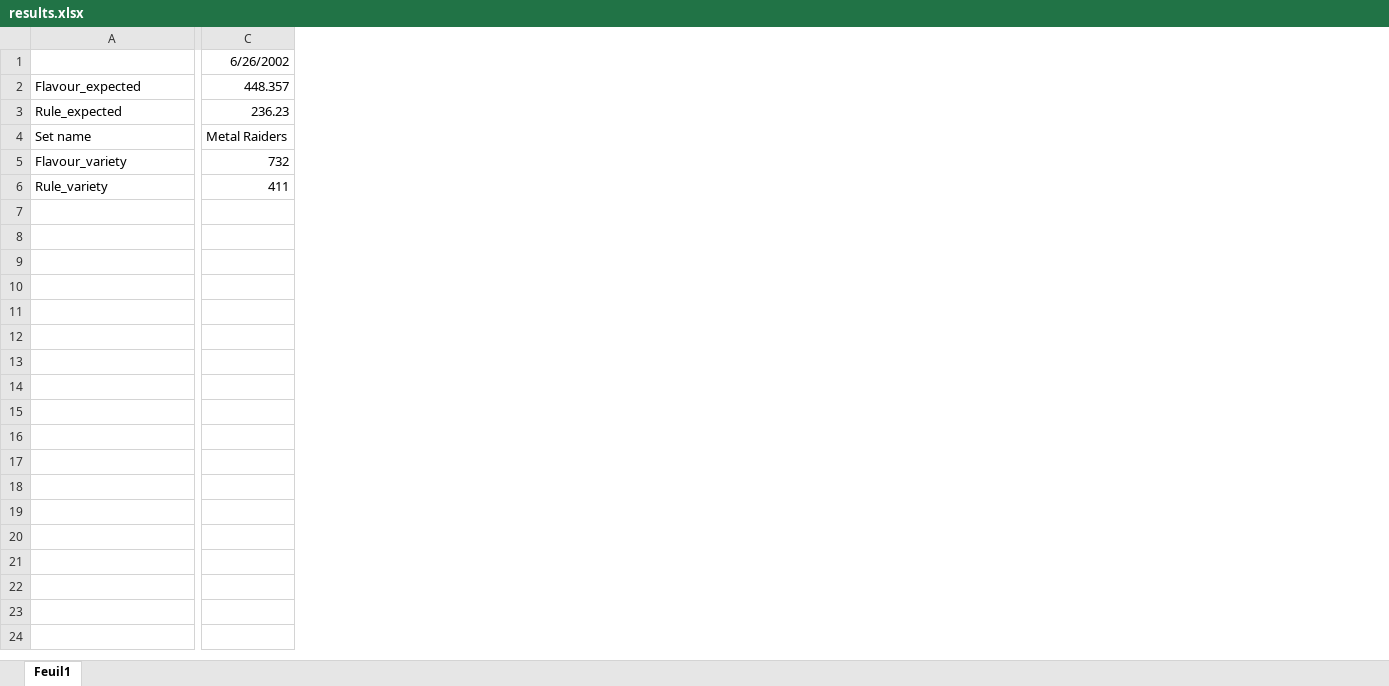
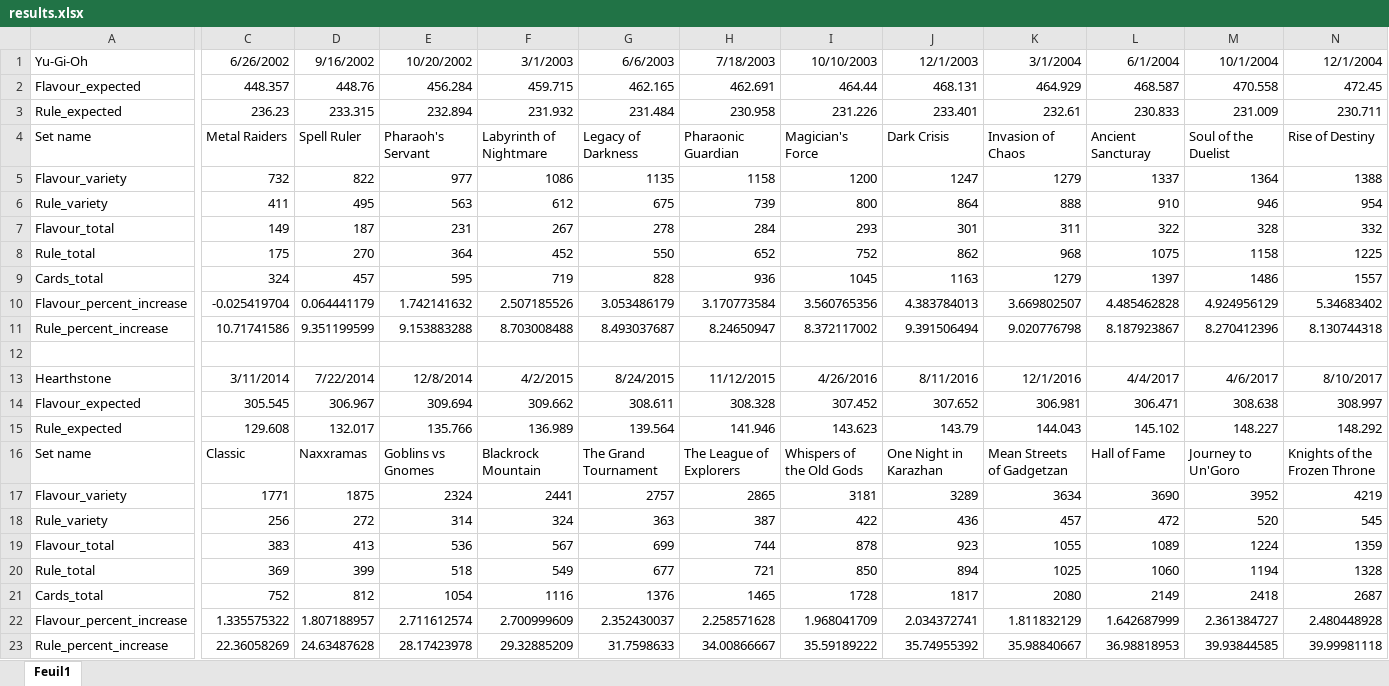
Before and after one commit to DigitalDW/Projet_yugioh_hearthstone, an Excel workbook: orange_analysis/results.xlsx, sheet Feuil1, drawn as a sheet; only a part is shown, gaps mark what is left out; values as stored, in another font and other column widths than the file's, no borders; charts and pictures not drawn; rows hold the shown columns only; the diff covers the shown part only; the diff names each change by its address in the sheet, - before the commit and + after, or states it on an @@ line.

Commit message:
Finished basic analysis

```diff
--- a/orange_analysis/results.xlsx (sheet Feuil1)
+++ b/orange_analysis/results.xlsx (sheet Feuil1)
+column D, rows 1-6: 9/16/2002 | 448.76 | 233.315 | Spell Ruler | 822 | 495
+column E, rows 1-6: 10/20/2002 | 456.284 | 232.894 | Pharaoh's Servant | 977 | 563
+column F, rows 1-6: 3/1/2003 | 459.715 | 231.932 | Labyrinth of Nightmare | 1086 | 612
+column G, rows 1-6: 6/6/2003 | 462.165 | 231.484 | Legacy of Darkness | 1135 | 675
+column H, rows 1-6: 7/18/2003 | 462.691 | 230.958 | Pharaonic Guardian | 1158 | 739
+column I, rows 1-6: 10/10/2003 | 464.44 | 231.226 | Magician's Force | 1200 | 800
+column J, rows 1-6: 12/1/2003 | 468.131 | 233.401 | Dark Crisis | 1247 | 864
+column K, rows 1-6: 3/1/2004 | 464.929 | 232.61 | Invasion of Chaos | 1279 | 888
+column L, rows 1-6: 6/1/2004 | 468.587 | 230.833 | Ancient Sancturay | 1337 | 910
+column M, rows 1-6: 10/1/2004 | 470.558 | 231.009 | Soul of the Duelist | 1364 | 946
+column N, rows 1-6: 12/1/2004 | 472.45 | 230.711 | Rise of Destiny | 1388 | 954
-A1: (empty)
+A1: Yu-Gi-Oh
+row 7: Flavour_total | 149 | 187 | 231 | 267 | 278 | 284 | 293 | 301 | 311 | 322 | 328 | 332
+row 8: Rule_total | 175 | 270 | 364 | 452 | 550 | 652 | 752 | 862 | 968 | 1075 | 1158 | 1225
+row 9: Cards_total | 324 | 457 | 595 | 719 | 828 | 936 | 1045 | 1163 | 1279 | 1397 | 1486 | 1557
+row 10: Flavour_percent_increase | -0.025419704 | 0.064441179 | 1.742141632 | 2.507185526 | 3.053486179 | 3.170773584 | 3.560765356 | 4.383784013 | 3.669802507 | 4.485462828 | 4.924956129 | 5.34683402
+row 11: Rule_percent_increase | 10.71741586 | 9.351199599 | 9.153883288 | 8.703008488 | 8.493037687 | 8.24650947 | 8.372117002 | 9.391506494 | 9.020776798 | 8.187923867 | 8.270412396 | 8.130744318
+row 12: (empty)
+row 13: Hearthstone | 3/11/2014 | 7/22/2014 | 12/8/2014 | 4/2/2015 | 8/24/2015 | 11/12/2015 | 4/26/2016 | 8/11/2016 | 12/1/2016 | 4/4/2017 | 4/6/2017 | 8/10/2017
+row 14: Flavour_expected | 305.545 | 306.967 | 309.694 | 309.662 | 308.611 | 308.328 | 307.452 | 307.652 | 306.981 | 306.471 | 308.638 | 308.997
+row 15: Rule_expected | 129.608 | 132.017 | 135.766 | 136.989 | 139.564 | 141.946 | 143.623 | 143.79 | 144.043 | 145.102 | 148.227 | 148.292
+row 16: Set name | Classic | Naxxramas | Goblins vs Gnomes | Blackrock Mountain | The Grand Tournament | The League of Explorers | Whispers of the Old Gods | One Night in Karazhan | Mean Streets of Gadgetzan | Hall of Fame | Journey to Un'Goro | Knights of the Frozen Throne
+row 17: Flavour_variety | 1771 | 1875 | 2324 | 2441 | 2757 | 2865 | 3181 | 3289 | 3634 | 3690 | 3952 | 4219
+row 18: Rule_variety | 256 | 272 | 314 | 324 | 363 | 387 | 422 | 436 | 457 | 472 | 520 | 545
+row 19: Flavour_total | 383 | 413 | 536 | 567 | 699 | 744 | 878 | 923 | 1055 | 1089 | 1224 | 1359
+row 20: Rule_total | 369 | 399 | 518 | 549 | 677 | 721 | 850 | 894 | 1025 | 1060 | 1194 | 1328
+row 21: Cards_total | 752 | 812 | 1054 | 1116 | 1376 | 1465 | 1728 | 1817 | 2080 | 2149 | 2418 | 2687
+row 22: Flavour_percent_increase | 1.335575322 | 1.807188957 | 2.711612574 | 2.700999609 | 2.352430037 | 2.258571628 | 1.968041709 | 2.034372741 | 1.811832129 | 1.642687999 | 2.361384727 | 2.480448928
+row 23: Rule_percent_increase | 22.36058269 | 24.63487628 | 28.17423978 | 29.32885209 | 31.7598633 | 34.00866667 | 35.59189222 | 35.74955392 | 35.98840667 | 36.98818953 | 39.93844585 | 39.99981118
```
Also changed, not shown: 67 added columns elsewhere in this sheet, charts or pictures, 12 other files.
